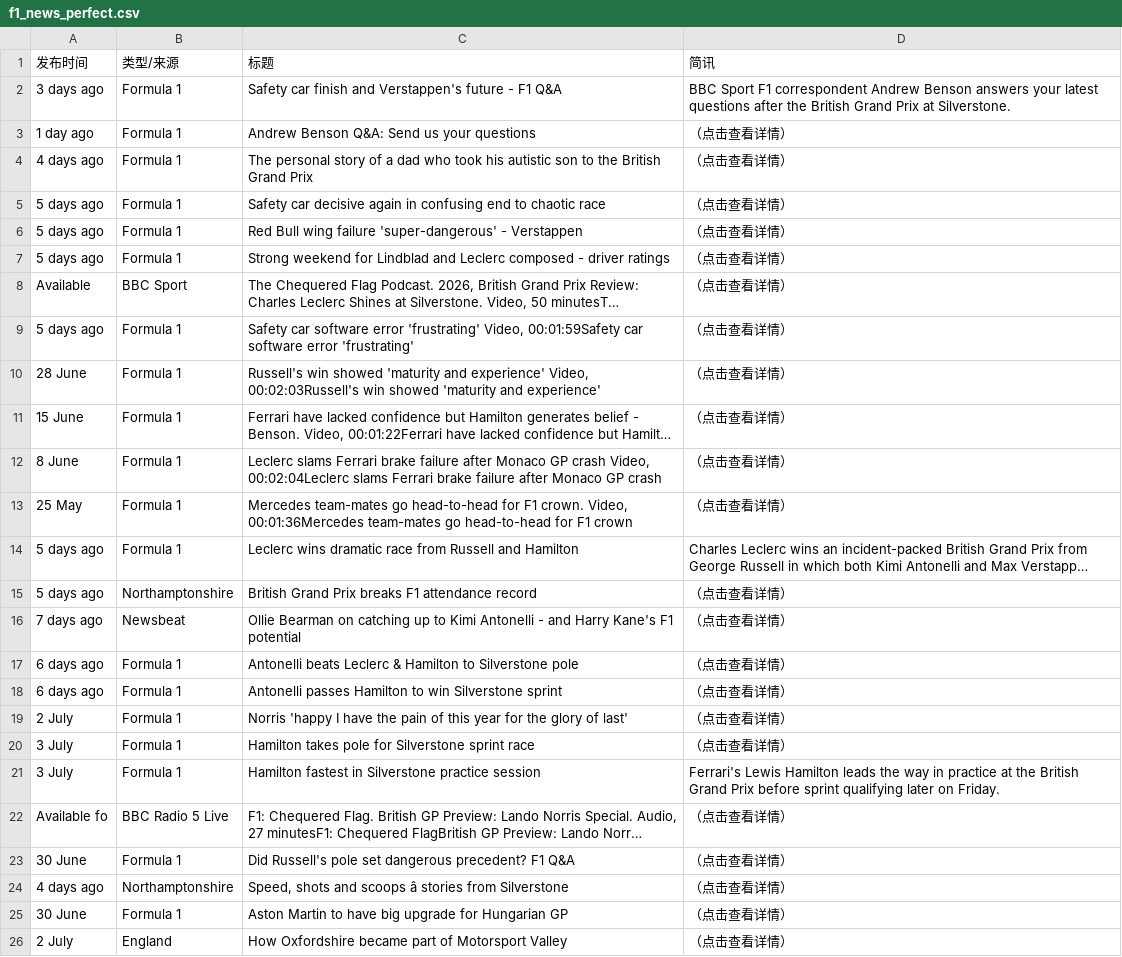
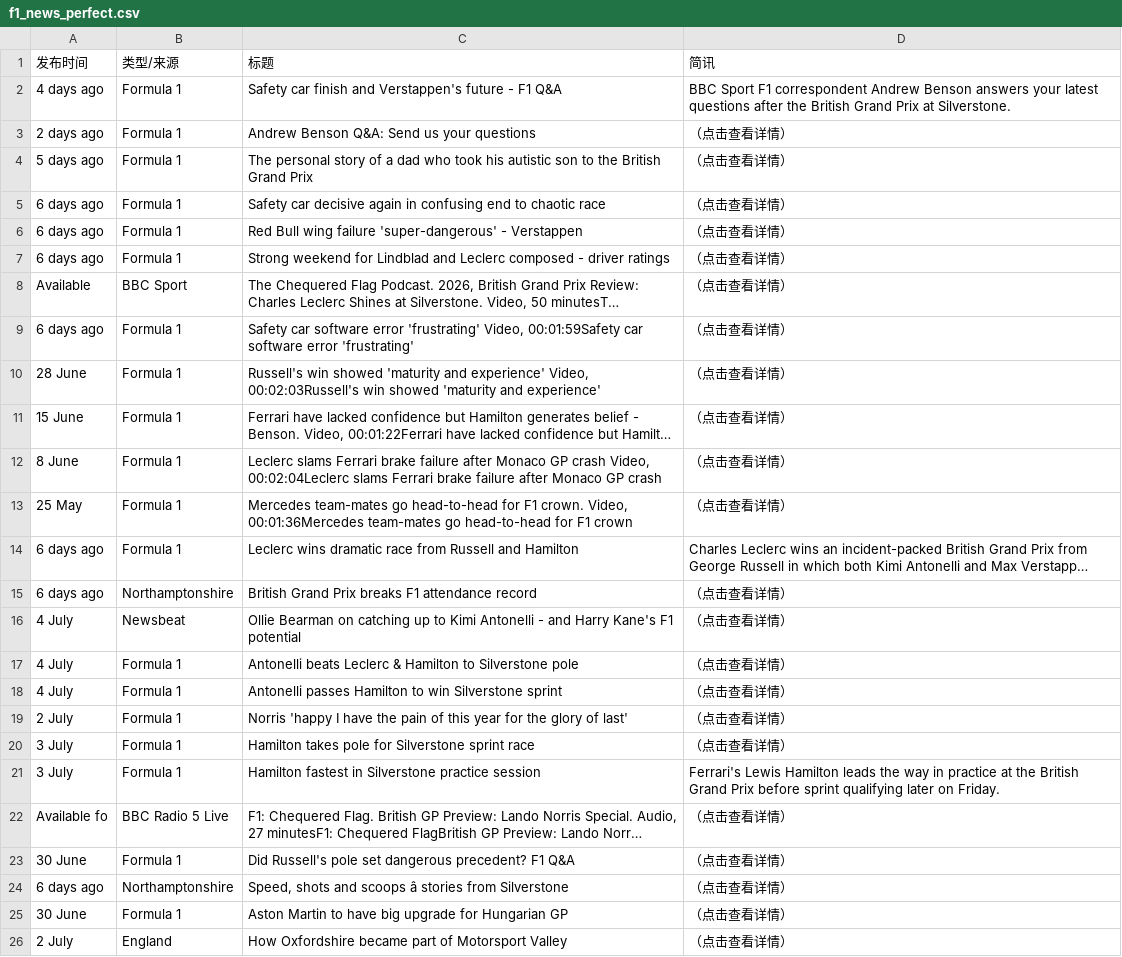
Before and after one commit to 202704948-design/bbc-f1-scraper, a CSV file: f1_news_perfect.csv, drawn as a sheet; only a part is shown; long unchanged cells end in …; the diff names each change by its address in the sheet, - before the commit and + after, or states it on an @@ line.

```diff
--- a/f1_news_perfect.csv
+++ b/f1_news_perfect.csv
-A2 (发布时间): 3 days ago
+A2 (发布时间): 4 days ago
-A3 (发布时间): 1 day ago
+A3 (发布时间): 2 days ago
-A4 (发布时间): 4 days ago
+A4 (发布时间): 5 days ago
-A5:A7 (发布时间): 5 days ago
+A5:A7 (发布时间): 6 days ago
-A9 (发布时间): 5 days ago
+A9 (发布时间): 6 days ago
-A14:A15 (发布时间): 5 days ago
+A14:A15 (发布时间): 6 days ago
-A16 (发布时间): 7 days ago
+A16 (发布时间): 4 July
-A17:A18 (发布时间): 6 days ago
+A17:A18 (发布时间): 4 July
-A24 (发布时间): 4 days ago
+A24 (发布时间): 6 days ago
```
